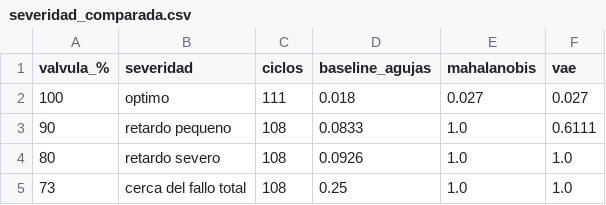
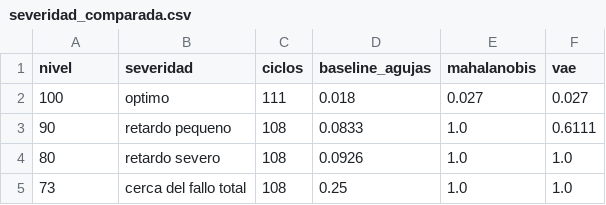
Before and after one commit to delaxis1/INF8239_TF, a CSV file: reports/modelos_valvula/severidad_comparada.csv (was reports/modelos/severidad_comparada.csv), drawn as a sheet.

Commit message:
feat: add the accumulator as a second, harder target
El mismo conjunto de ciclos sirve para los dos objetivos: lo unico que
cambia es que componente se considera el fallo. data.etiquetar() asigna
anomalia y severidad, y la particion se estratifica por el objetivo
elegido, de modo que run_models.py acepta --objetivo.

Se elige el acumulador porque la documentacion del propio conjunto lo
señala como el objetivo mas complejo, y porque ningun sensor individual
lo delata: correlacion maxima 0.241.

Acumulador, 435 ciclos de prueba, prevalencia 0.752:

                  PR-AUC  ROC-AUC  recall  falsas alarmas
  alarma agujas   0.8504   0.6160   0.352           0.037
  mahalanobis     0.9574   0.9115   0.456           0.037
  vae             0.9121   0.7829   0.284           0.037

Deteccion por nivel de presion:

  130 bar  optimo                        agujas 0.037  maha 0.037  vae 0.037
  115 bar  ligeramente reducida          agujas 0.389  maha 0.380  vae 0.278
  100 bar  severamente reducida          agujas 0.306  maha 0.398  vae 0.315
   90 bar  cerca del fallo total         agujas 0.360  maha 0.586  vae 0.261

Tres cosas que aporta este segundo caso:

1. Es dificil de verdad. Ningun metodo pasa de 0.46 de recall al 5 % de
   falsas alarmas, frente al 1.00 de la valvula. Sirve para que el
   trabajo no concluya que la deteccion de anomalias "funciona".
2. Mahalanobis es monotono en la severidad -0.380, 0.398, 0.586- que es
   lo que deberia hacer un detector util. La alarma por agujas no lo es:
   detecta mas al nivel mas leve que cerca del fallo total, lo que
   confirma que esta respondiendo a ruido y no a la degradacion.
3. EL VAE VUELVE A PERDER, ahora en el caso dificil y tambien en las
   ablaciones sin sensores virtuales. La conclusion deja de depender de
   un objetivo concreto.

Se elimina scripts/run_baseline.py: run_models.py ya ejecuta el baseline
dentro de la misma comparacion, con el mismo protocolo, y mantener dos
rutas invitaba a que divergieran. 25 pruebas pasan.

```diff
--- a/reports/modelos/severidad_comparada.csv
+++ b/reports/modelos_valvula/severidad_comparada.csv
@@ -1,2 +1,2 @@
-valvula_%,severidad,ciclos,baseline_agujas,mahalanobis,vae
+nivel,severidad,ciclos,baseline_agujas,mahalanobis,vae
 100,optimo,111,0.018,0.027,0.027
```
Also changed, not shown: reports/modelos_valvula_sin_virtuales/comparacion.csv, reports/modelos_valvula_sin_virtuales/severidad_comparada.csv, 40 other files.
